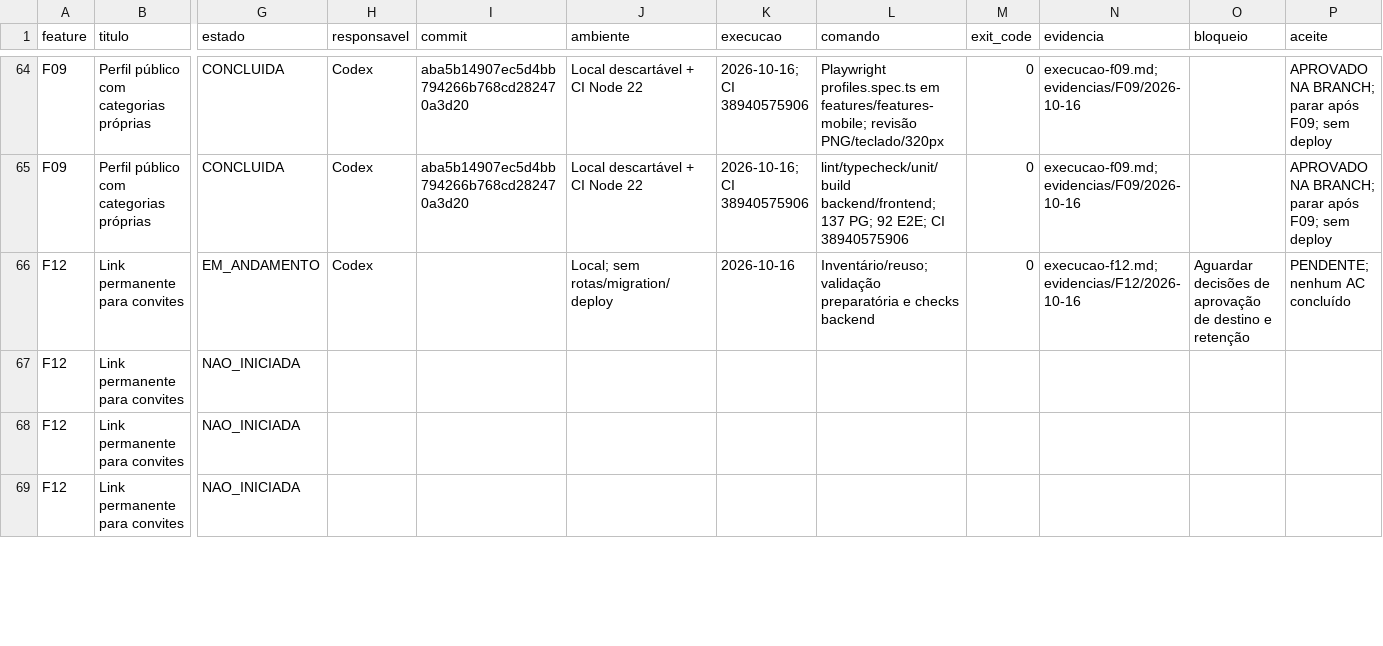
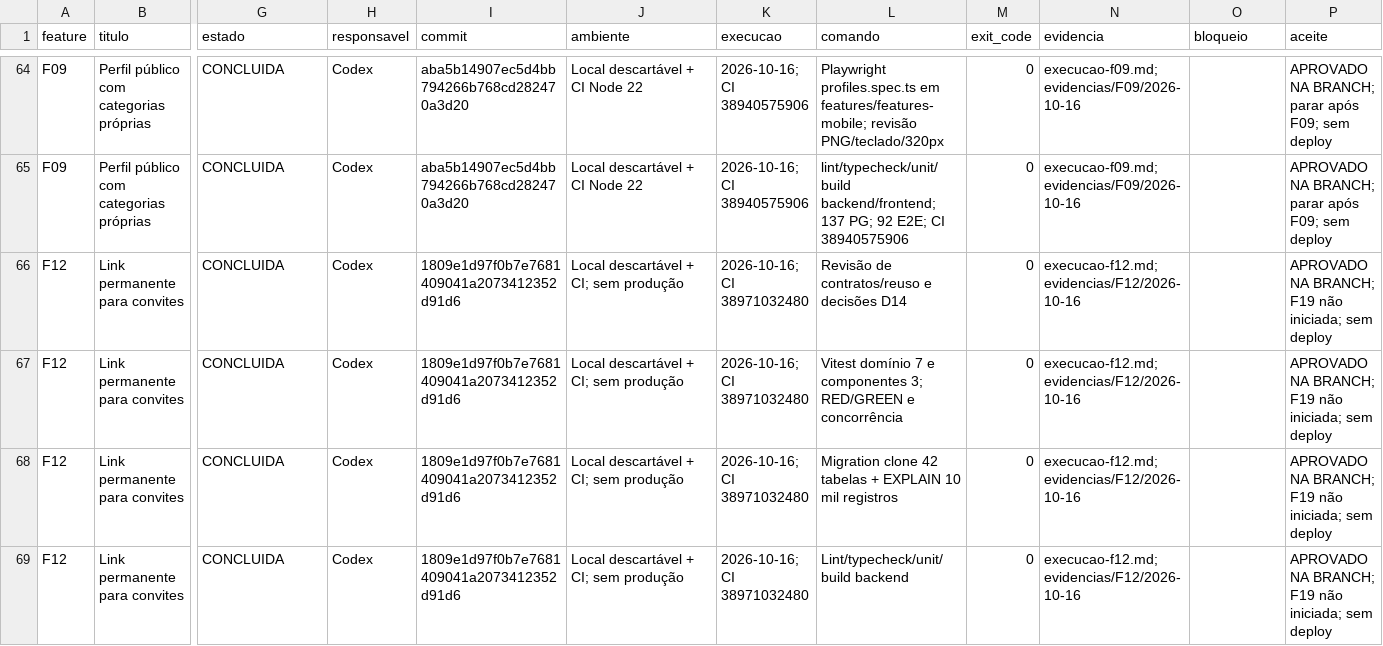
Before and after one commit to MentesReprogramadas/divulgadorlink, a CSV file: docs/planejamento-features/roadmap-etapas.csv, drawn as a sheet; only a part is shown, gaps mark what is left out; the diff covers the shown part only; the diff names each change by its address in the sheet, - before the commit and + after, or states it on an @@ line.

```diff
--- a/docs/planejamento-features/roadmap-etapas.csv
+++ b/docs/planejamento-features/roadmap-etapas.csv
-G66 (estado): EM_ANDAMENTO
+G66 (estado): CONCLUIDA
-I66:I69 (commit): (empty)
+I66:I69 (commit): 1809e1d97f0b7e7681409041a2073412352d91d6
-J66 (ambiente): Local; sem rotas/migration/deploy
+J66 (ambiente): Local descartável + CI; sem produção
-K66 (execucao): 2026-10-16
+K66 (execucao): 2026-10-16; CI 38971032480
-L66 (comando): Inventário/reuso; validação preparatória e checks backend
+L66 (comando): Revisão de contratos/reuso e decisões D14
-O66 (bloqueio): Aguardar decisões de aprovação de destino e retenção
+O66 (bloqueio): (empty)
-P66 (aceite): PENDENTE; nenhum AC concluído
+P66 (aceite): APROVADO NA BRANCH; F19 não iniciada; sem deploy
-G67:G69 (estado): NAO_INICIADA
+G67:G69 (estado): CONCLUIDA
-H67:H69 (responsavel): (empty)
+H67:H69 (responsavel): Codex
-J67:J69 (ambiente): (empty)
+J67:J69 (ambiente): Local descartável + CI; sem produção
-K67:K69 (execucao): (empty)
+K67:K69 (execucao): 2026-10-16; CI 38971032480
-L67 (comando): (empty)
+L67 (comando): Vitest domínio 7 e componentes 3; RED/GREEN e concorrência
-M67:M69 (exit_code): (empty)
+M67:M69 (exit_code): 0
-N67:N69 (evidencia): (empty)
+N67:N69 (evidencia): execucao-f12.md; evidencias/F12/2026-10-16
-P67:P69 (aceite): (empty)
+P67:P69 (aceite): APROVADO NA BRANCH; F19 não iniciada; sem deploy
-L68 (comando): (empty)
+L68 (comando): Migration clone 42 tabelas + EXPLAIN 10 mil registros
-L69 (comando): (empty)
+L69 (comando): Lint/typecheck/unit/build backend
```
Also changed, not shown: 36 edited cells elsewhere in this file, docs/planejamento-features/matriz-aceitacao.csv, 54 other files.
